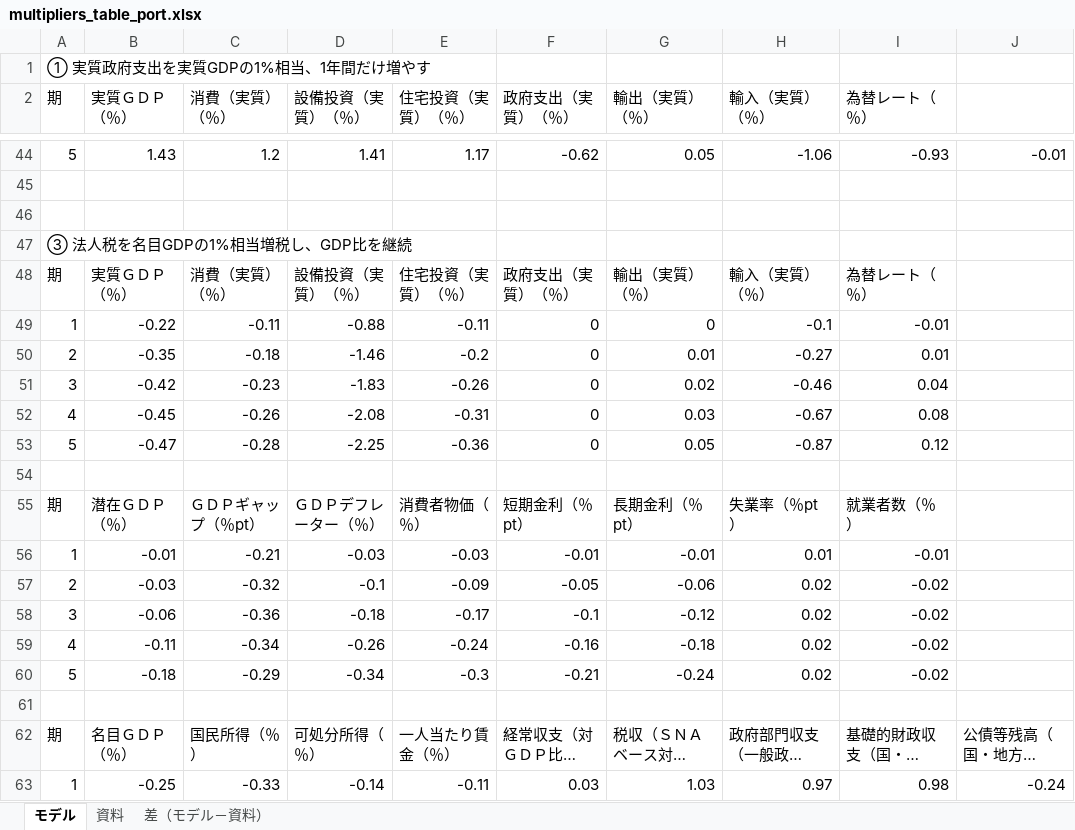
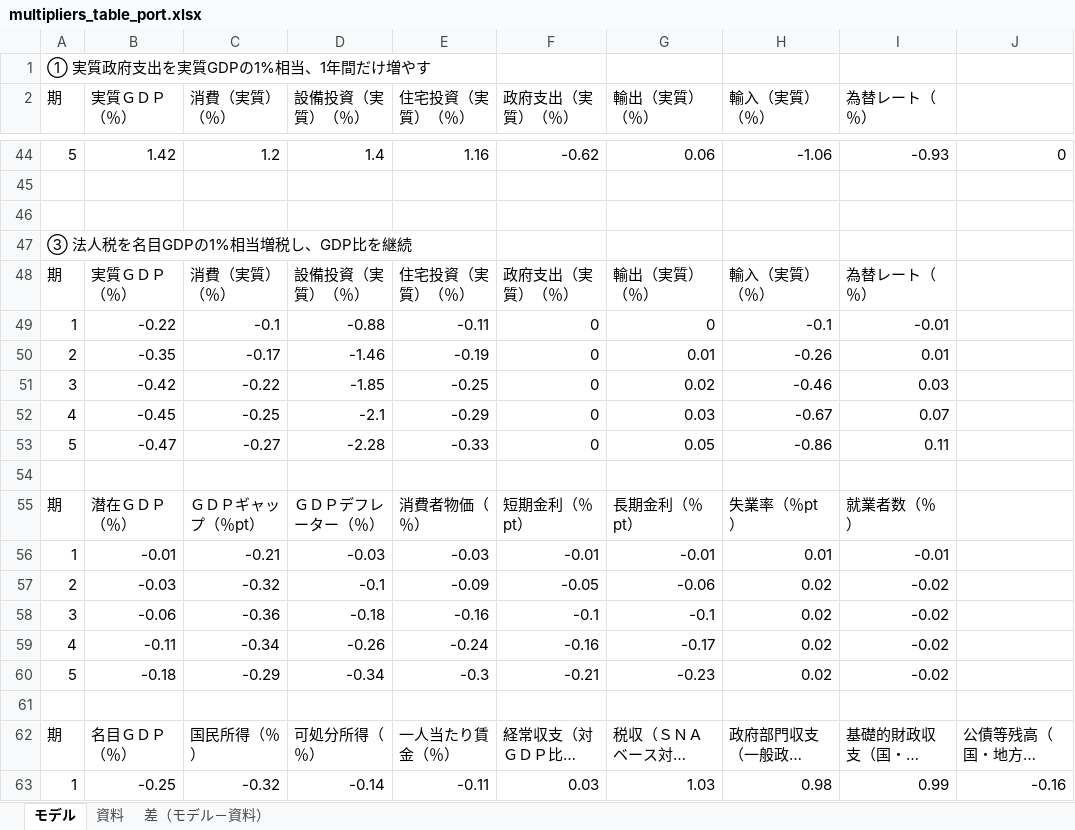
Before and after one commit to p72/cao-economic-fiscal-model, an Excel workbook: output/multipliers_table_port.xlsx, sheet モデル, drawn as a sheet; only a part is shown, gaps mark what is left out; long unchanged cells end in …; values as stored, in another font and other column widths than the file's, no borders; the diff covers the shown part only; the diff names each change by its address in the sheet, - before the commit and + after, or states it on an @@ line.

```diff
--- a/output/multipliers_table_port.xlsx (sheet モデル)
+++ b/output/multipliers_table_port.xlsx (sheet モデル)
-B44 (実質ＧＤＰ（％）): 1.43
+B44 (実質ＧＤＰ（％）): 1.42
-D44 (設備投資（実質）（％）): 1.41
+D44 (設備投資（実質）（％）): 1.4
-E44 (住宅投資（実質）（％）): 1.17
+E44 (住宅投資（実質）（％）): 1.16
-G44 (輸出（実質）（％）): 0.05
+G44 (輸出（実質）（％）): 0.06
-J44: -0.01
+J44: 0
-C49 (消費（実質）（％）): -0.11
+C49 (消費（実質）（％）): -0.1
-C50 (消費（実質）（％）): -0.18
+C50 (消費（実質）（％）): -0.17
-E50 (住宅投資（実質）（％）): -0.2
+E50 (住宅投資（実質）（％）): -0.19
-H50 (輸入（実質）（％）): -0.27
+H50 (輸入（実質）（％）): -0.26
-C51 (消費（実質）（％）): -0.23
+C51 (消費（実質）（％）): -0.22
-D51 (設備投資（実質）（％）): -1.83
+D51 (設備投資（実質）（％）): -1.85
-E51 (住宅投資（実質）（％）): -0.26
+E51 (住宅投資（実質）（％）): -0.25
-I51 (為替レート（％）): 0.04
+I51 (為替レート（％）): 0.03
-C52 (消費（実質）（％）): -0.26
+C52 (消費（実質）（％）): -0.25
-D52 (設備投資（実質）（％）): -2.08
+D52 (設備投資（実質）（％）): -2.1
-E52 (住宅投資（実質）（％）): -0.31
+E52 (住宅投資（実質）（％）): -0.29
-I52 (為替レート（％）): 0.08
+I52 (為替レート（％）): 0.07
-C53 (消費（実質）（％）): -0.28
+C53 (消費（実質）（％）): -0.27
-D53 (設備投資（実質）（％）): -2.25
+D53 (設備投資（実質）（％）): -2.28
-E53 (住宅投資（実質）（％）): -0.36
+E53 (住宅投資（実質）（％）): -0.33
-H53 (輸入（実質）（％）): -0.87
+H53 (輸入（実質）（％）): -0.86
-I53 (為替レート（％）): 0.12
+I53 (為替レート（％）): 0.11
-E58 (住宅投資（実質）（％）): -0.17
+E58 (住宅投資（実質）（％）): -0.16
-G58 (輸出（実質）（％）): -0.12
+G58 (輸出（実質）（％）): -0.1
-G59 (輸出（実質）（％）): -0.18
+G59 (輸出（実質）（％）): -0.17
-G60 (輸出（実質）（％）): -0.24
+G60 (輸出（実質）（％）): -0.23
-C63 (消費（実質）（％）): -0.33
+C63 (消費（実質）（％）): -0.32
-H63 (輸入（実質）（％）): 0.97
+H63 (輸入（実質）（％）): 0.98
-I63 (為替レート（％）): 0.98
+I63 (為替レート（％）): 0.99
-J63: -0.24
+J63: -0.16
```
Also changed, not shown: 2 added rows, 2 removed rows and 114 edited cells elsewhere in this sheet, sheet 差（モデル－資料）, output/multipliers_table_faithful_port.xlsx, 34 other files.
